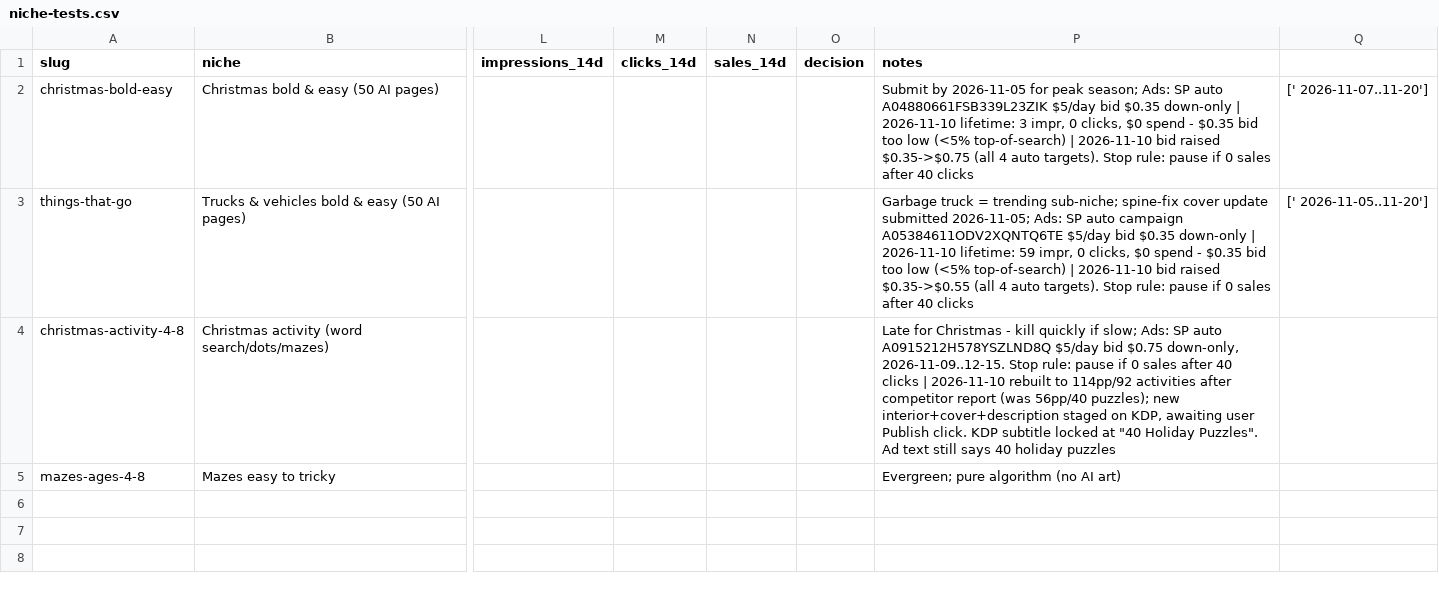
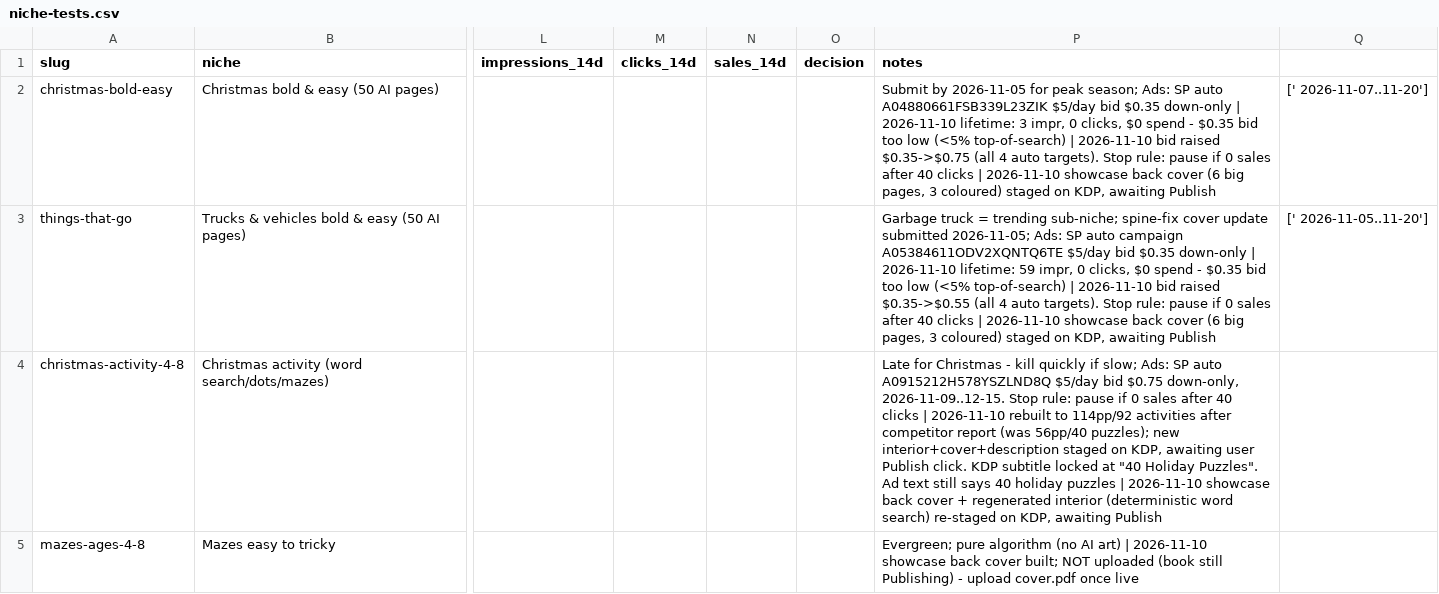
Before and after one commit to PominausGH/amazon_kdp, a CSV file: niche-tests.csv, drawn as a sheet; only a part is shown, gaps mark what is left out; the diff names each change by its address in the sheet, - before the commit and + after, or states it on an @@ line.

```diff
--- a/niche-tests.csv
+++ b/niche-tests.csv
-P2 (notes): …40 clicks
+P2 (notes): …40 clicks | 2026-11-10 showcase back cover (6 big pages, 3 coloured) staged on KDP, awaiting Publish
-P3 (notes): …40 clicks
+P3 (notes): …40 clicks | 2026-11-10 showcase back cover (6 big pages, 3 coloured) staged on KDP, awaiting Publish
-P4 (notes): …holiday puzzles
+P4 (notes): …holiday puzzles | 2026-11-10 showcase back cover + regenerated interior (deterministic word search) re-staged on KDP, awaiting Publish
-P5 (notes): …AI art)
+P5 (notes): …AI art) | 2026-11-10 showcase back cover built; NOT uploaded (book still Publishing) - upload cover.pdf once live
```
